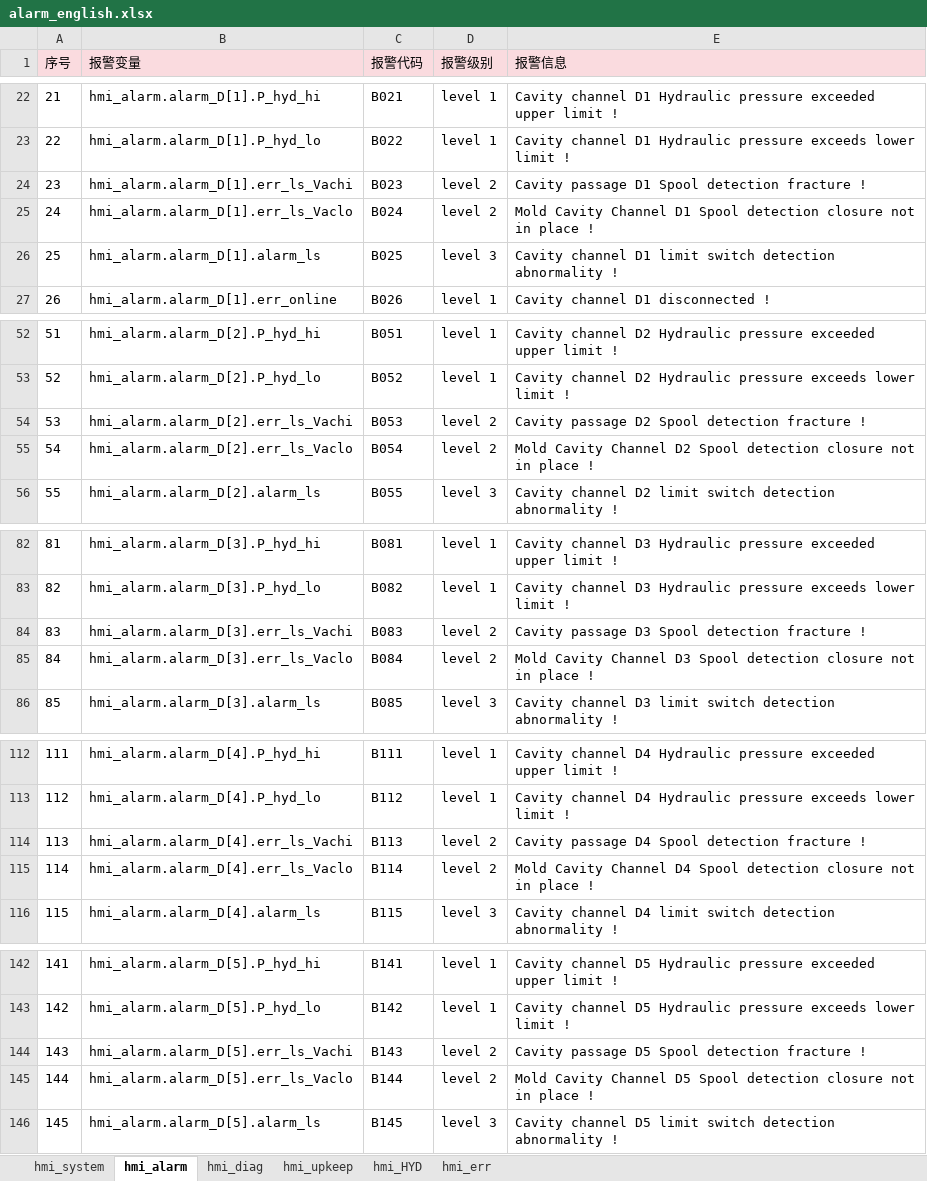
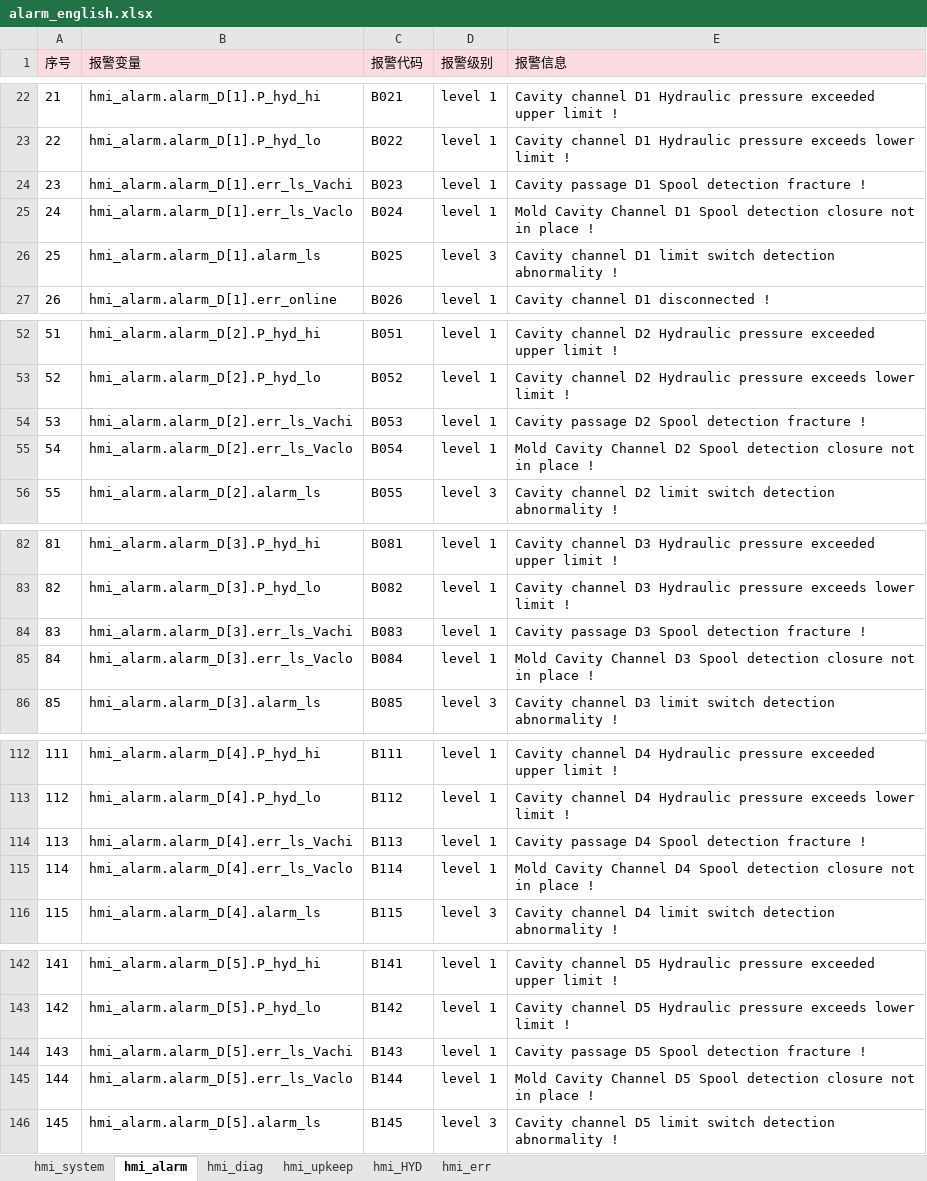
Before and after one commit to LessIsMoreInSZ/AJY-SP, an Excel workbook: 梅山极氪/ConfigFiles/UserData/alarm_english.xlsx, sheet hmi_alarm, drawn as a sheet; only a part is shown, gaps mark what is left out; values as stored, in another font and other column widths than the file's, no borders; the diff covers the shown part only; the diff names each change by its address in the sheet, - before the commit and + after, or states it on an @@ line.

```diff
--- a/梅山极氪/ConfigFiles/UserData/alarm_english.xlsx (sheet hmi_alarm)
+++ b/梅山极氪/ConfigFiles/UserData/alarm_english.xlsx (sheet hmi_alarm)
-D24:D25 (报警级别): level 2
+D24:D25 (报警级别): level 1
-D54:D55 (报警级别): level 2
+D54:D55 (报警级别): level 1
-D84:D85 (报警级别): level 2
+D84:D85 (报警级别): level 1
-D114:D115 (报警级别): level 2
+D114:D115 (报警级别): level 1
-D144:D145 (报警级别): level 2
+D144:D145 (报警级别): level 1
```
Also changed, not shown: 10 edited cells elsewhere in this sheet, sheet hmi_system, sheet hmi_err, charts or pictures, 梅山极氪/ConfigFiles/UserData/alarm_chinese.xlsx, 7 other files.
